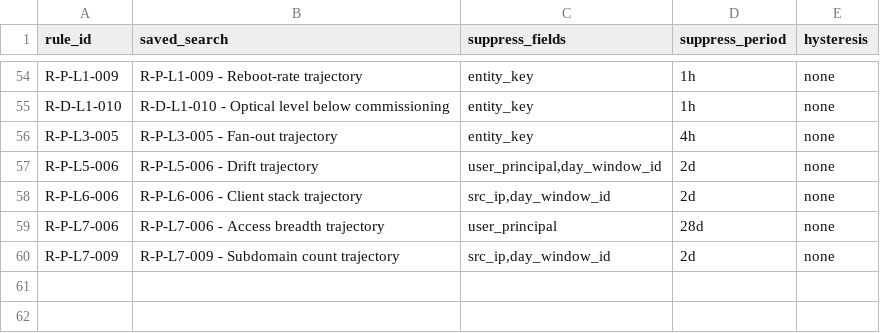
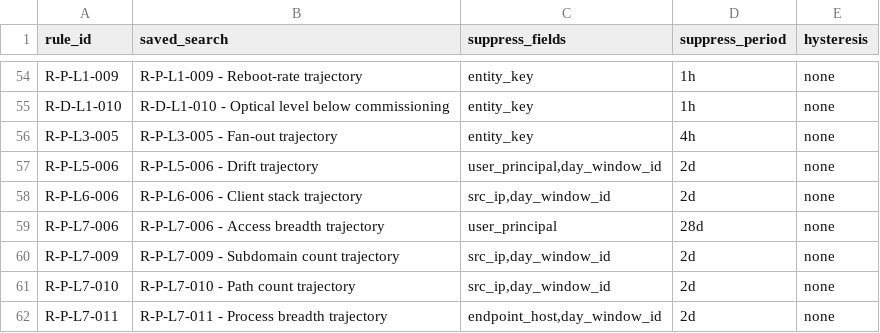
Before and after one commit to kj299/Morpheus, a CSV file: examples/splunk_lineage_app/TA-morpheus-lineage/lookups/rule_metadata.csv, drawn as a sheet; only a part is shown, gaps mark what is left out.

```diff
--- a/examples/splunk_lineage_app/TA-morpheus-lineage/lookups/rule_metadata.csv
+++ b/examples/splunk_lineage_app/TA-morpheus-lineage/lookups/rule_metadata.csv
@@ -60 +60,3 @@ R-P-L7-006,R-P-L7-006 - Access breadth trajectory,user_principal,28d,none
 R-P-L7-009,R-P-L7-009 - Subdomain count trajectory,"src_ip,day_window_id",2d,none
+R-P-L7-010,R-P-L7-010 - Path count trajectory,"src_ip,day_window_id",2d,none
+R-P-L7-011,R-P-L7-011 - Process breadth trajectory,"endpoint_host,day_window_id",2d,none
```
Also changed, not shown: ci/artifacts/repository_audit_manifest.csv, 47 other files.
